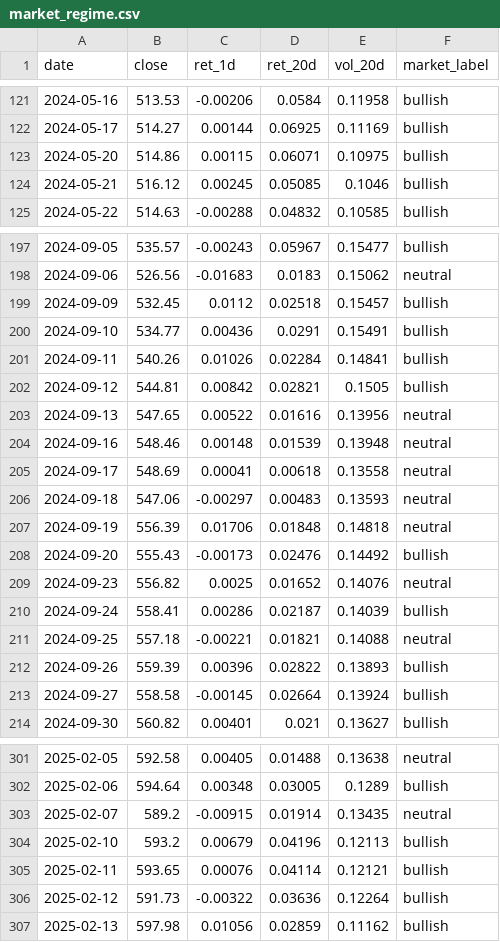
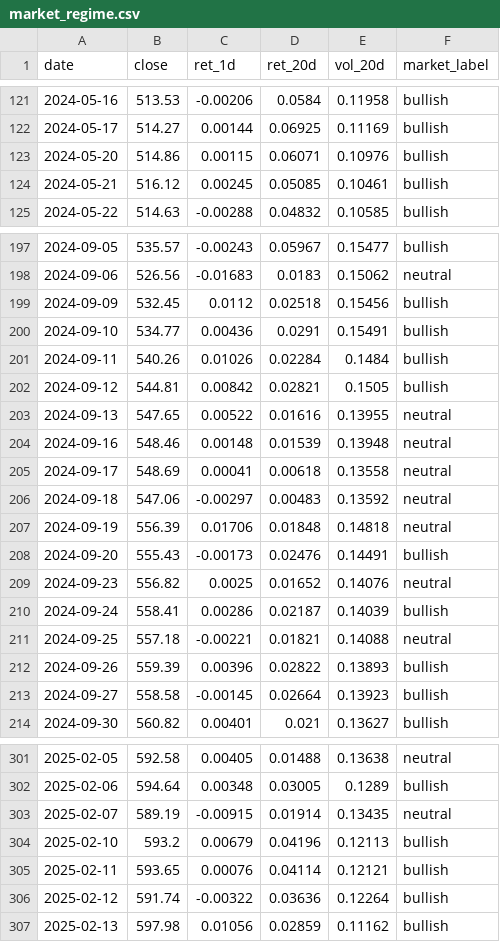
Before and after one commit to batyrkhan9/market-regime-agent, a CSV file: data/market_regime.csv, drawn as a sheet; only a part is shown, gaps mark what is left out; the diff covers the shown part only.

```diff
--- a/data/market_regime.csv
+++ b/data/market_regime.csv
@@ -122,4 +122,4 @@ date,close,ret_1d,ret_20d,vol_20d,market_label
 2024-05-17,514.27,0.00144,0.06925,0.11169,bullish
-2024-05-20,514.86,0.00115,0.06071,0.10975,bullish
-2024-05-21,516.12,0.00245,0.05085,0.1046,bullish
+2024-05-20,514.86,0.00115,0.06071,0.10976,bullish
+2024-05-21,516.12,0.00245,0.05085,0.10461,bullish
 2024-05-22,514.63,-0.00288,0.04832,0.10585,bullish
@@ -198,12 +198,12 @@ date,close,ret_1d,ret_20d,vol_20d,market_label
 2024-09-06,526.56,-0.01683,0.0183,0.15062,neutral
-2024-09-09,532.45,0.0112,0.02518,0.15457,bullish
+2024-09-09,532.45,0.0112,0.02518,0.15456,bullish
 2024-09-10,534.77,0.00436,0.0291,0.15491,bullish
-2024-09-11,540.26,0.01026,0.02284,0.14841,bullish
+2024-09-11,540.26,0.01026,0.02284,0.1484,bullish
 2024-09-12,544.81,0.00842,0.02821,0.1505,bullish
-2024-09-13,547.65,0.00522,0.01616,0.13956,neutral
+2024-09-13,547.65,0.00522,0.01616,0.13955,neutral
 2024-09-16,548.46,0.00148,0.01539,0.13948,neutral
 2024-09-17,548.69,0.00041,0.00618,0.13558,neutral
-2024-09-18,547.06,-0.00297,0.00483,0.13593,neutral
+2024-09-18,547.06,-0.00297,0.00483,0.13592,neutral
 2024-09-19,556.39,0.01706,0.01848,0.14818,neutral
-2024-09-20,555.43,-0.00173,0.02476,0.14492,bullish
+2024-09-20,555.43,-0.00173,0.02476,0.14491,bullish
 2024-09-23,556.82,0.0025,0.01652,0.14076,neutral
@@ -212,3 +212,3 @@ date,close,ret_1d,ret_20d,vol_20d,market_label
 2024-09-26,559.39,0.00396,0.02822,0.13893,bullish
-2024-09-27,558.58,-0.00145,0.02664,0.13924,bullish
+2024-09-27,558.58,-0.00145,0.02664,0.13923,bullish
 2024-09-30,560.82,0.00401,0.021,0.13627,bullish
@@ -302,6 +302,6 @@ date,close,ret_1d,ret_20d,vol_20d,market_label
 2025-02-06,594.64,0.00348,0.03005,0.1289,bullish
-2025-02-07,589.2,-0.00915,0.01914,0.13435,neutral
+2025-02-07,589.19,-0.00915,0.01914,0.13435,neutral
 2025-02-10,593.2,0.00679,0.04196,0.12113,bullish
 2025-02-11,593.65,0.00076,0.04114,0.12121,bullish
-2025-02-12,591.73,-0.00322,0.03636,0.12264,bullish
+2025-02-12,591.74,-0.00322,0.03636,0.12264,bullish
 2025-02-13,597.98,0.01056,0.02859,0.11162,bullish
```
Also changed, not shown: 34 edited cells elsewhere in this file.
